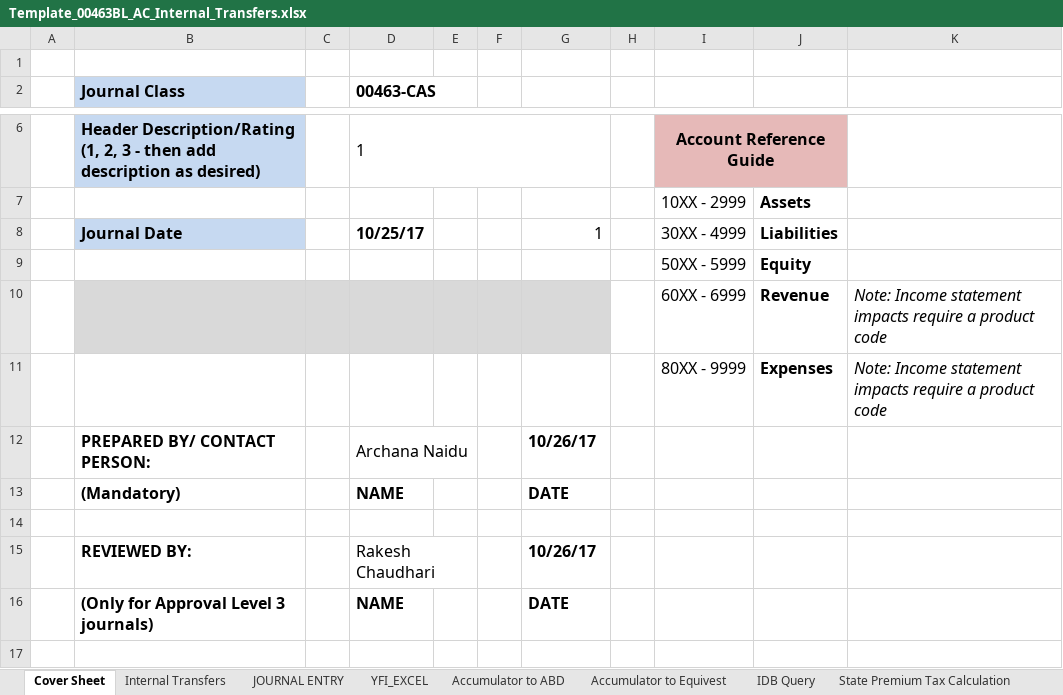
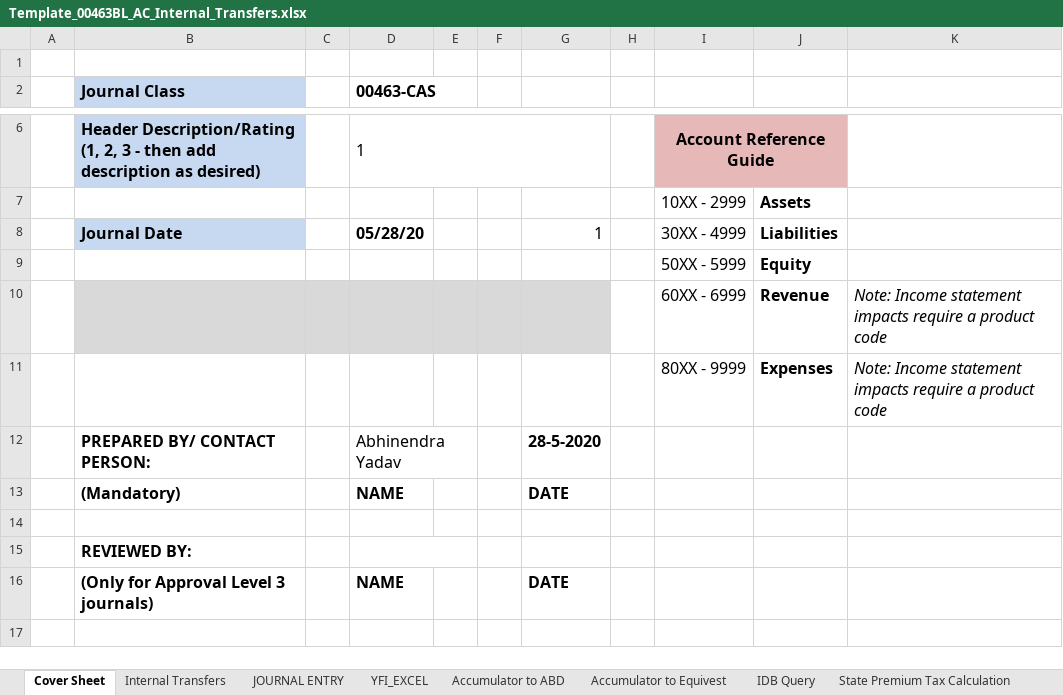
Before and after one commit to abhinendra10/RPA, an Excel workbook: My Docs/JE Docs/Daily JE/Accumulator Transfer/Template_00463BL_AC_Internal_Transfers.xlsx, sheet Cover Sheet, drawn as a sheet; only a part is shown, gaps mark what is left out; values as stored, in another font and other column widths than the file's, no borders; removed rows and columns are numbered as before the commit, all else as after; the diff names each change by its address in the sheet, - before the commit and + after, or states it on an @@ line.

```diff
--- a/My Docs/JE Docs/Daily JE/Accumulator Transfer/Template_00463BL_AC_Internal_Transfers.xlsx (sheet Cover Sheet)
+++ b/My Docs/JE Docs/Daily JE/Accumulator Transfer/Template_00463BL_AC_Internal_Transfers.xlsx (sheet Cover Sheet)
-D8 (00463-CAS): 10/25/17
+D8 (00463-CAS): 05/28/20
-row 12:  | PREPARED BY/ CONTACT PERSON: |  | Archana Naidu |  |  | 10/26/17
+row 12:  | PREPARED BY/ CONTACT PERSON: |  | Abhinendra Yadav |  |  | 28-5-2020
-row 15:  | REVIEWED BY: |  | Rakesh Chaudhari |  |  | 10/26/17
+row 15:  | REVIEWED BY:
```
Also changed, not shown: sheet YFI_EXCEL, charts or pictures, My Docs/JE Docs/2020 Transfer from Accum to Equivest workbook.xlsx, My Docs/JE Docs/Template_00463BL_AC_Internal_Transfers.xlsx, 11 other files.
